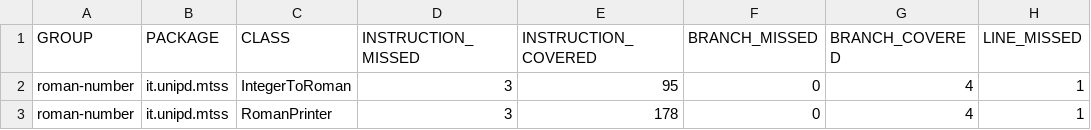
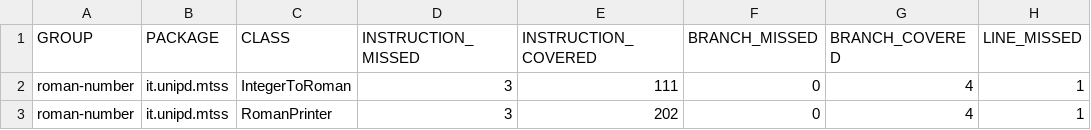
Before and after one commit to unrealyozora/MTSS-Assignment2, a CSV file: jacoco/jacoco.csv, drawn as a sheet; only a part is shown; the diff names each change by its address in the sheet, - before the commit and + after, or states it on an @@ line.

```diff
--- a/jacoco/jacoco.csv
+++ b/jacoco/jacoco.csv
-E2 (INSTRUCTION_COVERED): 95
+E2 (INSTRUCTION_COVERED): 111
-E3 (INSTRUCTION_COVERED): 178
+E3 (INSTRUCTION_COVERED): 202
```
Also changed, not shown: 10 other files.
